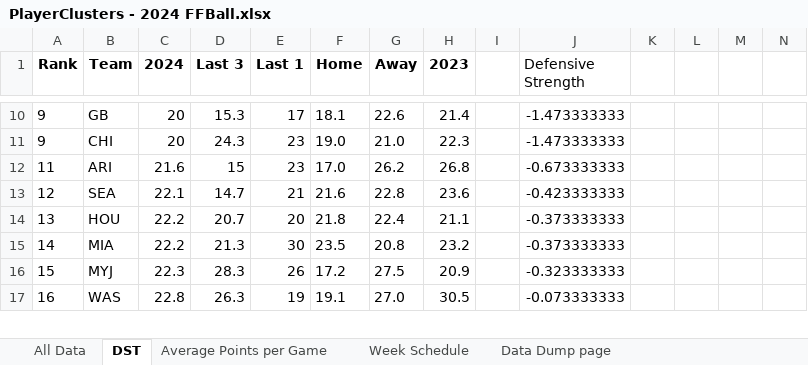
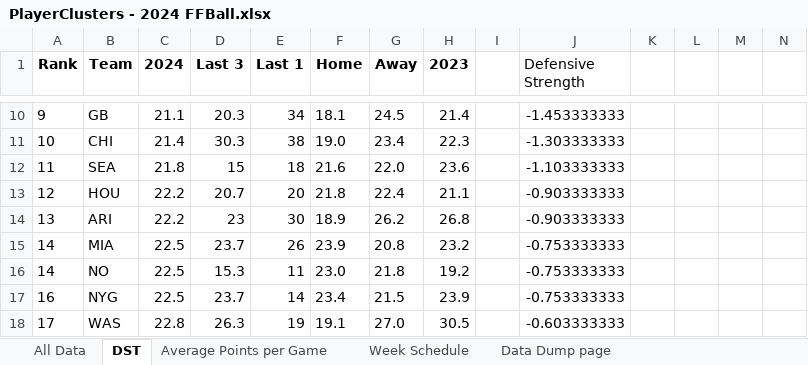
Before and after one commit to thelexmeister/TeamComparison---Model-X, an Excel workbook: PlayerClusters - 2024 FFBall.xlsx, sheet DST, drawn as a sheet; only a part is shown, gaps mark what is left out; values as stored, in another font and other column widths than the file's, no borders; removed rows and columns are numbered as before the commit, all else as after; rows hold the shown columns only; the diff covers the shown part only; the diff names each change by its address in the sheet, - before the commit and + after, or states it on an @@ line.

```diff
--- a/PlayerClusters - 2024 FFBall.xlsx (sheet DST)
+++ b/PlayerClusters - 2024 FFBall.xlsx (sheet DST)
-C10 (2024): 20
+C10 (2024): 21.1
-D10 (Last 3): 15.3
+D10 (Last 3): 20.3
-E10 (Last 1): 17
+E10 (Last 1): 34
-G10 (Away): 22.6
+G10 (Away): 24.5
-J10 (Defensive Strength): -1.473333333
+J10 (Defensive Strength): -1.453333333
-A11 (Rank): 9
+A11 (Rank): 10
-C11 (2024): 20
+C11 (2024): 21.4
-D11 (Last 3): 24.3
+D11 (Last 3): 30.3
-E11 (Last 1): 23
+E11 (Last 1): 38
-G11 (Away): 21.0
+G11 (Away): 23.4
-J11 (Defensive Strength): -1.473333333
+J11 (Defensive Strength): -1.303333333
-row 12: 11 | ARI | 21.6 | 15 | 23 | 17.0 | 26.2 | 26.8 |  | -0.673333333
-A12 (Rank): 12
+A12 (Rank): 11
-C12 (2024): 22.1
+C12 (2024): 21.8
-D12 (Last 3): 14.7
+D12 (Last 3): 15
-E12 (Last 1): 21
+E12 (Last 1): 18
-G12 (Away): 22.8
+G12 (Away): 22.0
-J12 (Defensive Strength): -0.423333333
+J12 (Defensive Strength): -1.103333333
-A13 (Rank): 13
+A13 (Rank): 12
-J13 (Defensive Strength): -0.373333333
+J13 (Defensive Strength): -0.903333333
+row 14: 13 | ARI | 22.2 | 23 | 30 | 18.9 | 26.2 | 26.8 |  | -0.903333333
-C15 (2024): 22.2
+C15 (2024): 22.5
-D15 (Last 3): 21.3
+D15 (Last 3): 23.7
-E15 (Last 1): 30
+E15 (Last 1): 26
-F15 (Home): 23.5
+F15 (Home): 23.9
-J15 (Defensive Strength): -0.373333333
+J15 (Defensive Strength): -0.753333333
-row 16: 15 | MYJ | 22.3 | 28.3 | 26 | 17.2 | 27.5 | 20.9 |  | -0.323333333
+row 16: 14 | NO | 22.5 | 15.3 | 11 | 23.0 | 21.8 | 19.2 |  | -0.753333333
+row 17: 16 | NYG | 22.5 | 23.7 | 14 | 23.4 | 21.5 | 23.9 |  | -0.753333333
-A18 (Rank): 16
+A18 (Rank): 17
-J18 (Defensive Strength): -0.073333333
+J18 (Defensive Strength): -0.603333333
```
Also changed, not shown: 9 added rows, 10 removed rows and 58 edited cells elsewhere in this sheet, sheet All Data, sheet Average Points per Game, sheet Week Schedule.
